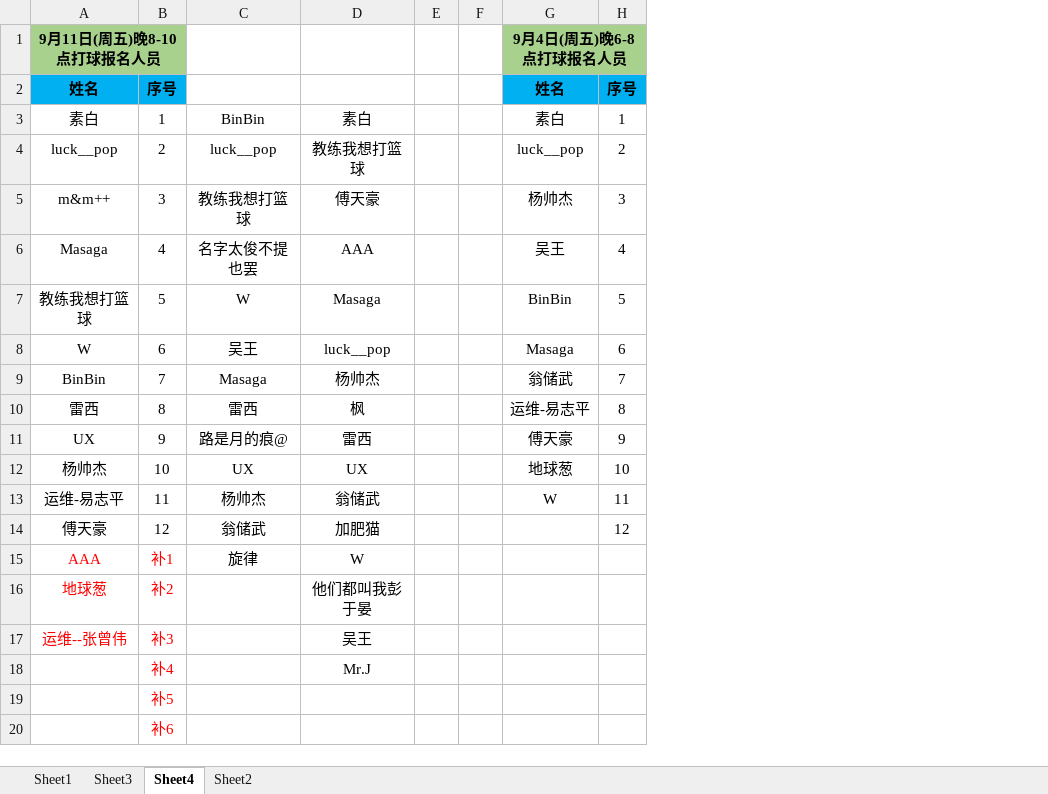
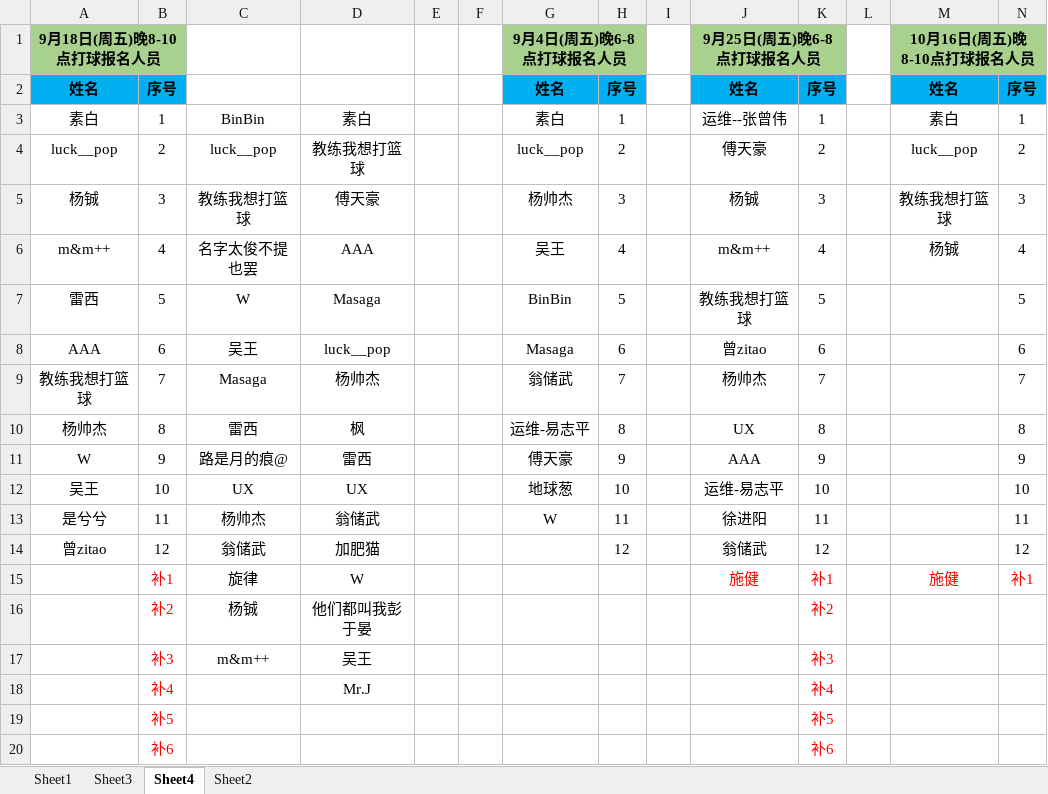
Before and after one commit to 541073028/basketball, an Excel workbook: duly.xlsx, sheet Sheet4, drawn as a sheet; only a part is shown; values as stored, in another font and other column widths than the file's, no borders; the diff names each change by its address in the sheet, - before the commit and + after, or states it on an @@ line.

```diff
--- a/duly.xlsx (sheet Sheet4)
+++ b/duly.xlsx (sheet Sheet4)
+column I, empty
+column J, rows 1-15: 9月25日(周五)晚6-8点打球报名人员 | 姓名 | 运维--张曾伟 | 傅天豪 | 杨铖 | m&m++ | 教练我想打篮球 | 曾zitao | 杨帅杰 | UX | AAA | 运维-易志平 | 徐进阳 | 翁储武 | 施健
+column K, rows 2-20: 序号 | 1 | 2 | 3 | 4 | 5 | 6 | 7 | 8 | 9 | 10 | 11 | 12 | 补1 | 补2 | 补3 | 补4 | 补5 | 补6
+column L, empty
+column M, rows 1-15: 10月16日(周五)晚8-10点打球报名人员 | 姓名 | 素白 | luck__pop | 教练我想打篮球 | 杨铖 |  |  |  |  |  |  |  |  | 施健
+column N, rows 2-15: 序号 | 1 | 2 | 3 | 4 | 5 | 6 | 7 | 8 | 9 | 10 | 11 | 12 | 补1
-A1: 9月11日(周五)晚8-10点打球报名人员
+A1: 9月18日(周五)晚8-10点打球报名人员
-A5: m&m++
+A5: 杨铖
-A6: Masaga
+A6: m&m++
-A7: 教练我想打篮球
+A7: 雷西
-A8: W
+A8: AAA
-A9: BinBin
+A9: 教练我想打篮球
-A10: 雷西
+A10: 杨帅杰
-A11: UX
+A11: W
-A12: 杨帅杰
+A12: 吴王
-A13: 运维-易志平
+A13: 是兮兮
-A14: 傅天豪
+A14: 曾zitao
-A15: AAA
+A15: (empty)
-A16: 地球葱
+A16: (empty)
-C16: (empty)
+C16: 杨铖
-A17: 运维--张曾伟
+A17: (empty)
-C17: (empty)
+C17: m&m++
```
Also changed, not shown: sheet Sheet1, 8 other files.
